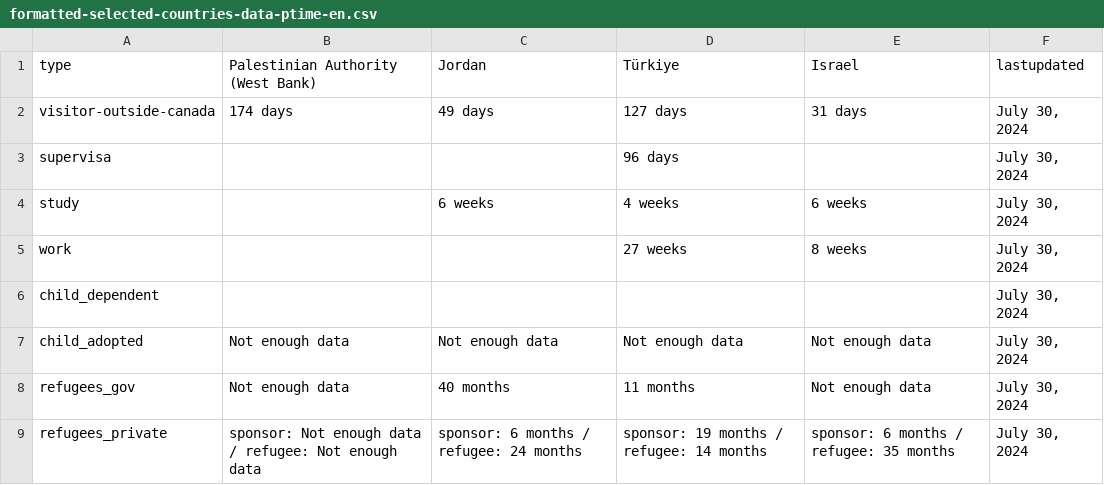
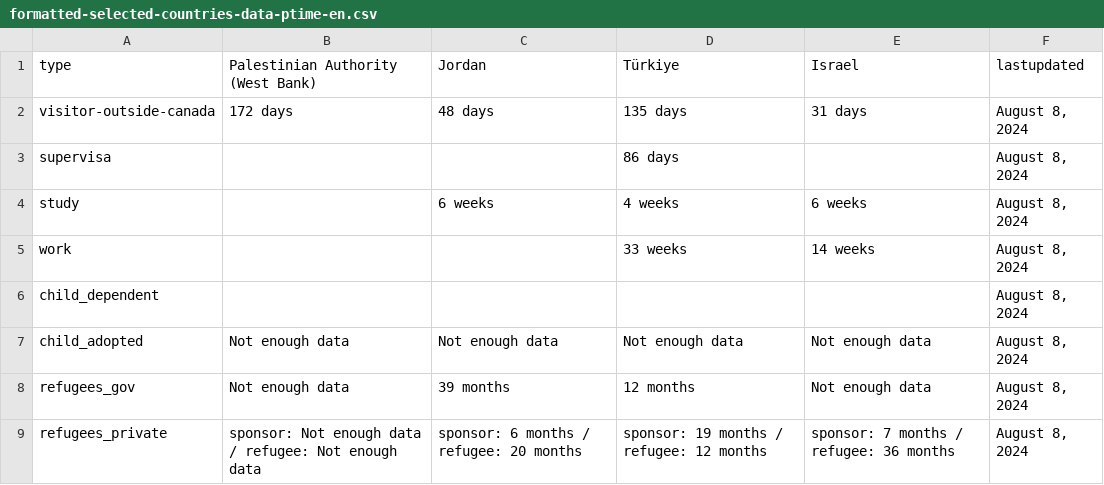
Before and after one commit to suhaibmujahid/cic-processing-times, a CSV file: formatted-selected-countries-data-ptime-en.csv, drawn as a sheet.

Commit message:
Flat: latest data (2024-08-09T00:24:46.158Z) {   "date": "2024-08-09T00:24:46.158Z",   "files": [     {       "name": "data-ptime-en.csv",       "deltaBytes": -95,       "source": "https://www.canada.ca/content/dam/ircc/documents/json/data-ptime-en.json"     },     {       "name": "data-ptime-en.json",       "deltaBytes": -95,       "source": "https://www.canada.ca/content/dam/ircc/documents/json/data-ptime-en.json"     },     {       "name": "formatted-data-ptime-en.csv",       "deltaBytes": 45,       "source": "https://www.canada.ca/content/dam/ircc/documents/json/data-ptime-en.json"     },     {       "name": "formatted-selected-countries-data-ptime-en.csv",       "deltaBytes": 9,       "source": "https://www.canada.ca/content/dam/ircc/documents/json/data-ptime-en.json"     },     {       "name": "data-ptime-non-country-en.csv",       "deltaBytes": 2,       "source": "https://www.canada.ca/content/dam/ircc/documents/json/data-ptime-non-country-en.json"     },     {       "name": "data-ptime-non-country-en.json",       "deltaBytes": -577,       "source": "https://www.canada.ca/content/dam/ircc/documents/json/data-ptime-non-country-en.json"     }   ] }

```diff
--- a/formatted-selected-countries-data-ptime-en.csv
+++ b/formatted-selected-countries-data-ptime-en.csv
@@ -1,9 +1,9 @@
 type,Palestinian Authority (West Bank),Jordan,Türkiye,Israel,lastupdated
-visitor-outside-canada,174 days,49 days,127 days,31 days,"July 30, 2024"
-supervisa,,,96 days,,"July 30, 2024"
-study,,6 weeks,4 weeks,6 weeks,"July 30, 2024"
-work,,,27 weeks,8 weeks,"July 30, 2024"
-child_dependent,,,,,"July 30, 2024"
-child_adopted,Not enough data,Not enough data,Not enough data,Not enough data,"July 30, 2024"
-refugees_gov,Not enough data,40 months,11 months,Not enough data,"July 30, 2024"
-refugees_private,sponsor: Not enough data / refugee: Not enough data,sponsor: 6 months / refugee: 24 months,sponsor: 19 months / refugee: 14 months,sponsor: 6 months / refugee: 35 months,"July 30, 2024"
+visitor-outside-canada,172 days,48 days,135 days,31 days,"August 8, 2024"
+supervisa,,,86 days,,"August 8, 2024"
+study,,6 weeks,4 weeks,6 weeks,"August 8, 2024"
+work,,,33 weeks,14 weeks,"August 8, 2024"
+child_dependent,,,,,"August 8, 2024"
+child_adopted,Not enough data,Not enough data,Not enough data,Not enough data,"August 8, 2024"
+refugees_gov,Not enough data,39 months,12 months,Not enough data,"August 8, 2024"
+refugees_private,sponsor: Not enough data / refugee: Not enough data,sponsor: 6 months / refugee: 20 months,sponsor: 19 months / refugee: 12 months,sponsor: 7 months / refugee: 36 months,"August 8, 2024"
```
Also changed, not shown: data-ptime-en.csv, data-ptime-non-country-en.csv, 3 other files.
